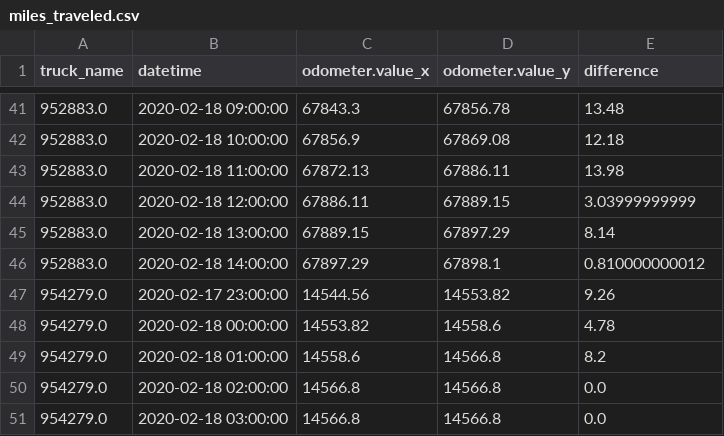
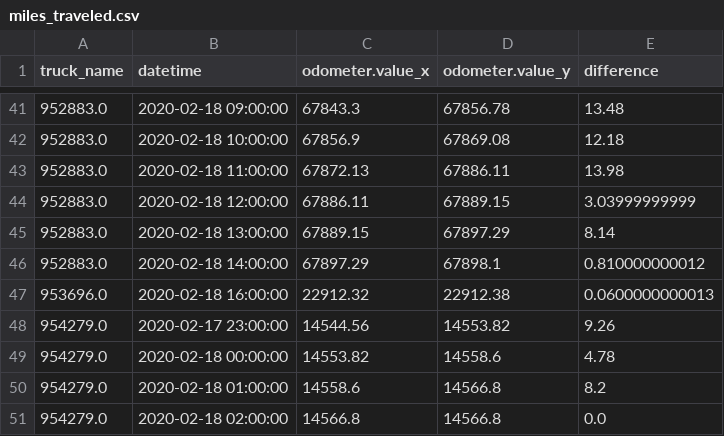
Before and after one commit to CityofSyracuse/snowmap, a CSV file: snowmap/miles_traveled.csv, drawn as a sheet; only a part is shown, gaps mark what is left out; the shorter side is filled out with more unchanged rows; the diff names each change by its address in the sheet, - before the commit and + after, or states it on an @@ line.

```diff
--- a/snowmap/miles_traveled.csv
+++ b/snowmap/miles_traveled.csv
+row 47: 953696.0 | 2020-02-18 16:00:00 | 22912.32 | 22912.38 | 0.0600000000013
```
Also changed, not shown: 1 other file.
